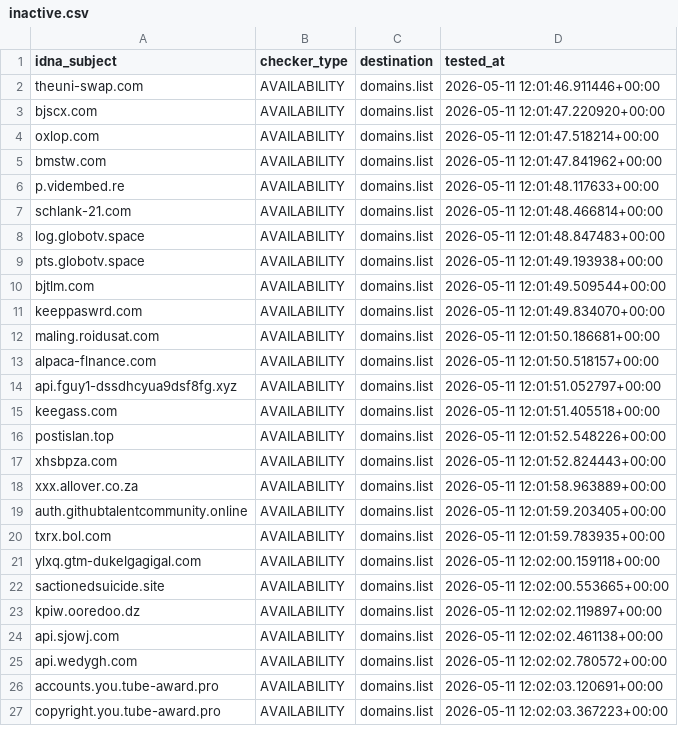
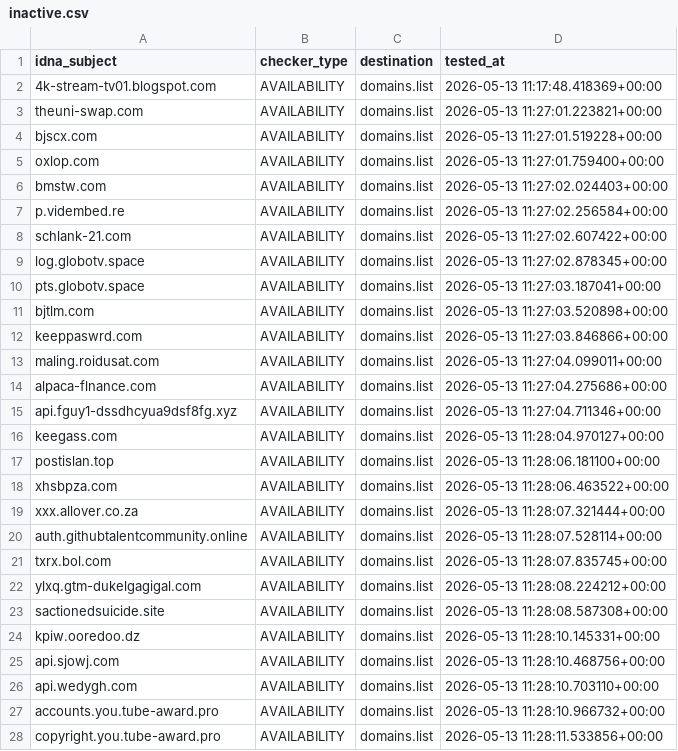
Before and after one commit to Ultimate-Hosts-Blacklist/blacklist, a CSV file: .pyfunceble/inactive.csv, drawn as a sheet; only a part is shown; the diff covers the shown part only.

```diff
--- a/.pyfunceble/inactive.csv
+++ b/.pyfunceble/inactive.csv
@@ -1,27 +1,28 @@
 idna_subject,checker_type,destination,tested_at
-theuni-swap.com,AVAILABILITY,domains.list,2026-05-11 12:01:46.911446+00:00
-bjscx.com,AVAILABILITY,domains.list,2026-05-11 12:01:47.220920+00:00
-oxlop.com,AVAILABILITY,domains.list,2026-05-11 12:01:47.518214+00:00
-bmstw.com,AVAILABILITY,domains.list,2026-05-11 12:01:47.841962+00:00
-p.vidembed.re,AVAILABILITY,domains.list,2026-05-11 12:01:48.117633+00:00
-schlank-21.com,AVAILABILITY,domains.list,2026-05-11 12:01:48.466814+00:00
-log.globotv.space,AVAILABILITY,domains.list,2026-05-11 12:01:48.847483+00:00
-pts.globotv.space,AVAILABILITY,domains.list,2026-05-11 12:01:49.193938+00:00
-bjtlm.com,AVAILABILITY,domains.list,2026-05-11 12:01:49.509544+00:00
-keeppaswrd.com,AVAILABILITY,domains.list,2026-05-11 12:01:49.834070+00:00
-maling.roidusat.com,AVAILABILITY,domains.list,2026-05-11 12:01:50.186681+00:00
-alpaca-flnance.com,AVAILABILITY,domains.list,2026-05-11 12:01:50.518157+00:00
-api.fguy1-dssdhcyua9dsf8fg.xyz,AVAILABILITY,domains.list,2026-05-11 12:01:51.052797+00:00
-keegass.com,AVAILABILITY,domains.list,2026-05-11 12:01:51.405518+00:00
-postislan.top,AVAILABILITY,domains.list,2026-05-11 12:01:52.548226+00:00
-xhsbpza.com,AVAILABILITY,domains.list,2026-05-11 12:01:52.824443+00:00
-xxx.allover.co.za,AVAILABILITY,domains.list,2026-05-11 12:01:58.963889+00:00
-auth.githubtalentcommunity.online,AVAILABILITY,domains.list,2026-05-11 12:01:59.203405+00:00
-txrx.bol.com,AVAILABILITY,domains.list,2026-05-11 12:01:59.783935+00:00
-ylxq.gtm-dukelgagigal.com,AVAILABILITY,domains.list,2026-05-11 12:02:00.159118+00:00
-sactionedsuicide.site,AVAILABILITY,domains.list,2026-05-11 12:02:00.553665+00:00
-kpiw.ooredoo.dz,AVAILABILITY,domains.list,2026-05-11 12:02:02.119897+00:00
-api.sjowj.com,AVAILABILITY,domains.list,2026-05-11 12:02:02.461138+00:00
-api.wedygh.com,AVAILABILITY,domains.list,2026-05-11 12:02:02.780572+00:00
-accounts.you.tube-award.pro,AVAILABILITY,domains.list,2026-05-11 12:02:03.120691+00:00
-copyright.you.tube-award.pro,AVAILABILITY,domains.list,2026-05-11 12:02:03.367223+00:00
+4k-stream-tv01.blogspot.com,AVAILABILITY,domains.list,2026-05-13 11:17:48.418369+00:00
+theuni-swap.com,AVAILABILITY,domains.list,2026-05-13 11:27:01.223821+00:00
+bjscx.com,AVAILABILITY,domains.list,2026-05-13 11:27:01.519228+00:00
+oxlop.com,AVAILABILITY,domains.list,2026-05-13 11:27:01.759400+00:00
+bmstw.com,AVAILABILITY,domains.list,2026-05-13 11:27:02.024403+00:00
+p.vidembed.re,AVAILABILITY,domains.list,2026-05-13 11:27:02.256584+00:00
+schlank-21.com,AVAILABILITY,domains.list,2026-05-13 11:27:02.607422+00:00
+log.globotv.space,AVAILABILITY,domains.list,2026-05-13 11:27:02.878345+00:00
+pts.globotv.space,AVAILABILITY,domains.list,2026-05-13 11:27:03.187041+00:00
+bjtlm.com,AVAILABILITY,domains.list,2026-05-13 11:27:03.520898+00:00
+keeppaswrd.com,AVAILABILITY,domains.list,2026-05-13 11:27:03.846866+00:00
+maling.roidusat.com,AVAILABILITY,domains.list,2026-05-13 11:27:04.099011+00:00
+alpaca-flnance.com,AVAILABILITY,domains.list,2026-05-13 11:27:04.275686+00:00
+api.fguy1-dssdhcyua9dsf8fg.xyz,AVAILABILITY,domains.list,2026-05-13 11:27:04.711346+00:00
+keegass.com,AVAILABILITY,domains.list,2026-05-13 11:28:04.970127+00:00
+postislan.top,AVAILABILITY,domains.list,2026-05-13 11:28:06.181100+00:00
+xhsbpza.com,AVAILABILITY,domains.list,2026-05-13 11:28:06.463522+00:00
+xxx.allover.co.za,AVAILABILITY,domains.list,2026-05-13 11:28:07.321444+00:00
+auth.githubtalentcommunity.online,AVAILABILITY,domains.list,2026-05-13 11:28:07.528114+00:00
+txrx.bol.com,AVAILABILITY,domains.list,2026-05-13 11:28:07.835745+00:00
+ylxq.gtm-dukelgagigal.com,AVAILABILITY,domains.list,2026-05-13 11:28:08.224212+00:00
+sactionedsuicide.site,AVAILABILITY,domains.list,2026-05-13 11:28:08.587308+00:00
+kpiw.ooredoo.dz,AVAILABILITY,domains.list,2026-05-13 11:28:10.145331+00:00
+api.sjowj.com,AVAILABILITY,domains.list,2026-05-13 11:28:10.468756+00:00
+api.wedygh.com,AVAILABILITY,domains.list,2026-05-13 11:28:10.703110+00:00
+accounts.you.tube-award.pro,AVAILABILITY,domains.list,2026-05-13 11:28:10.966732+00:00
+copyright.you.tube-award.pro,AVAILABILITY,domains.list,2026-05-13 11:28:11.533856+00:00
```
Also changed, not shown: 30 edited cells elsewhere in this file, .pyfunceble/whois.csv, 18 other files.
